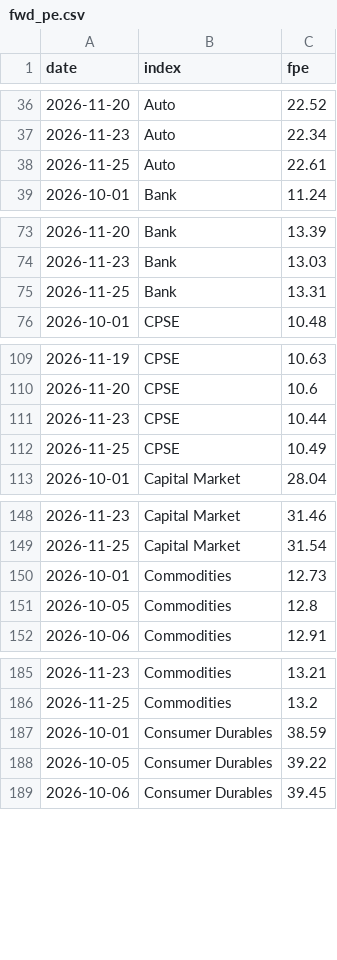
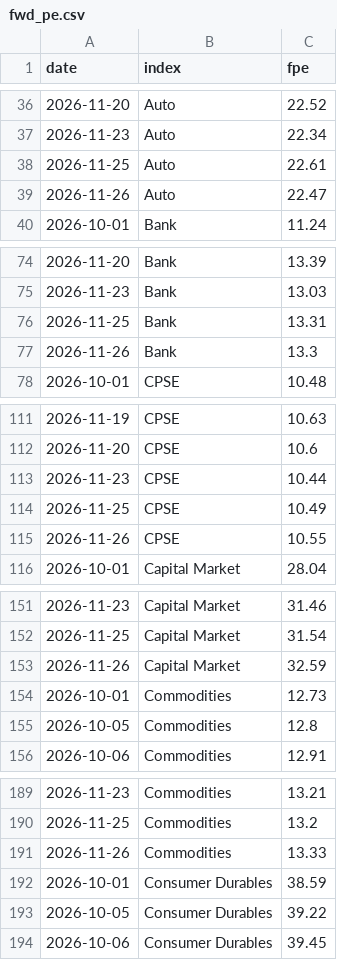
Before and after one commit to abhijitkikale/bharatpulse, a CSV file: data/fwd_pe.csv, drawn as a sheet; only a part is shown, gaps mark what is left out; the diff covers the shown part only; the diff names each change by its address in the sheet, - before the commit and + after, or states it on an @@ line.

```diff
--- a/data/fwd_pe.csv
+++ b/data/fwd_pe.csv
+row 39: 2026-11-26 | Auto | 22.47
+row 77: 2026-11-26 | Bank | 13.3
+row 115: 2026-11-26 | CPSE | 10.55
+row 153: 2026-11-26 | Capital Market | 32.59
+row 191: 2026-11-26 | Commodities | 13.33
```
Also changed, not shown: 26 added rows elsewhere in this file, data/fiidii.csv, data/move.csv.
